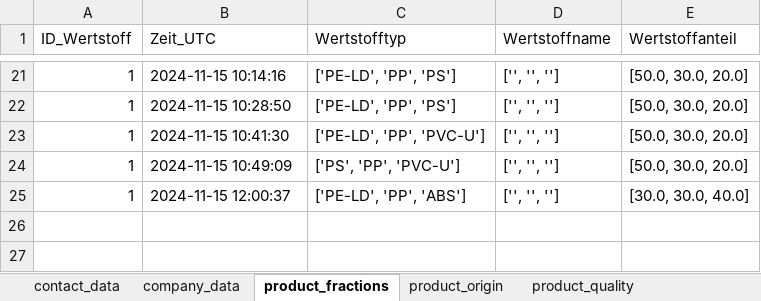
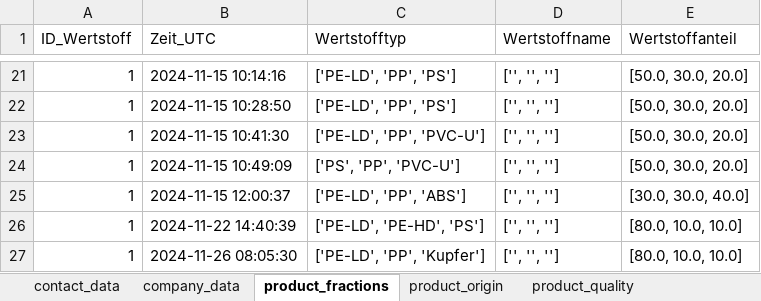
Before and after one commit to steSKZ/plastiq_app, an Excel workbook: content/plastiq_input_information.xlsx, sheet product_fractions, drawn as a sheet; only a part is shown, gaps mark what is left out; values as stored, in another font and other column widths than the file's, no borders; table styles not drawn; the diff names each change by its address in the sheet, - before the commit and + after, or states it on an @@ line.

```diff
--- a/content/plastiq_input_information.xlsx (sheet product_fractions)
+++ b/content/plastiq_input_information.xlsx (sheet product_fractions)
+row 26: 1 | 2024-11-22 14:40:39 | ['PE-LD', 'PE-HD', 'PS'] | ['', '', ''] | [80.0, 10.0, 10.0]
+row 27: 1 | 2024-11-26 08:05:30 | ['PE-LD', 'PP', 'Kupfer'] | ['', '', ''] | [80.0, 10.0, 10.0]
```
Also changed, not shown: sheet company_data, sheet product_amount, content/background_data_decision_tree.xlsx, 2 other files.
